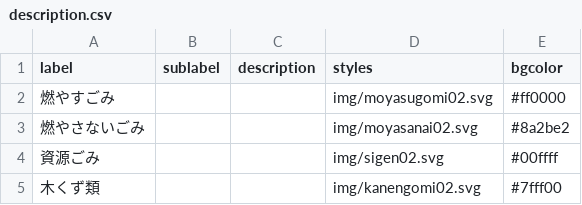
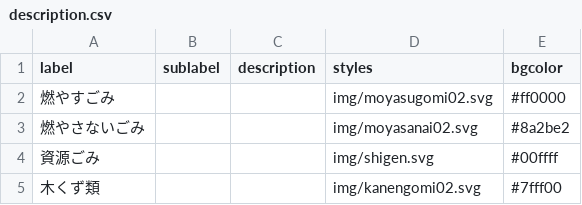
Before and after one commit to shimonn1/5374, a CSV file: data/description.csv, drawn as a sheet.

Commit message:
Update description.csv

```diff
--- a/data/description.csv
+++ b/data/description.csv
@@ -3,3 +3,3 @@ label,sublabel,description,styles,bgcolor
 燃やさないごみ,,,img/moyasanai02.svg,#8a2be2
-資源ごみ,,,img/sigen02.svg,#00ffff
+資源ごみ,,,img/shigen.svg,#00ffff
 木くず類,,,img/kanengomi02.svg,#7fff00
```
